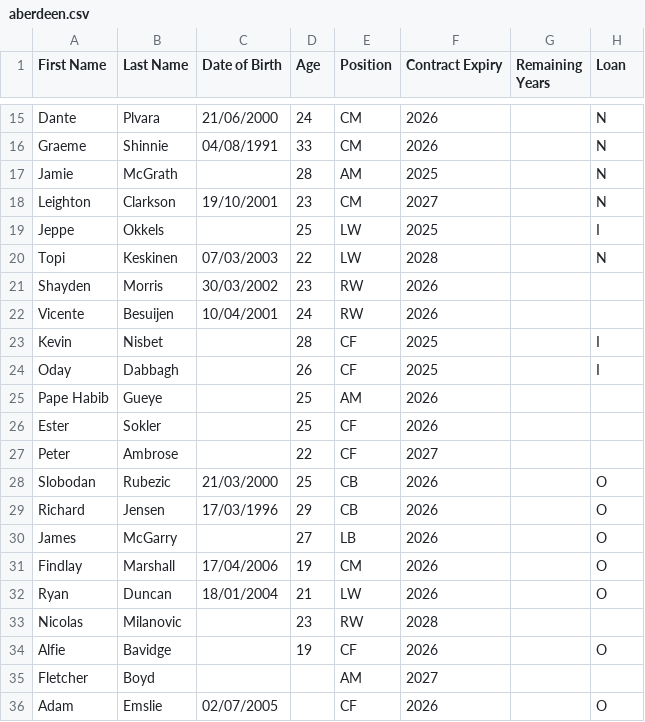
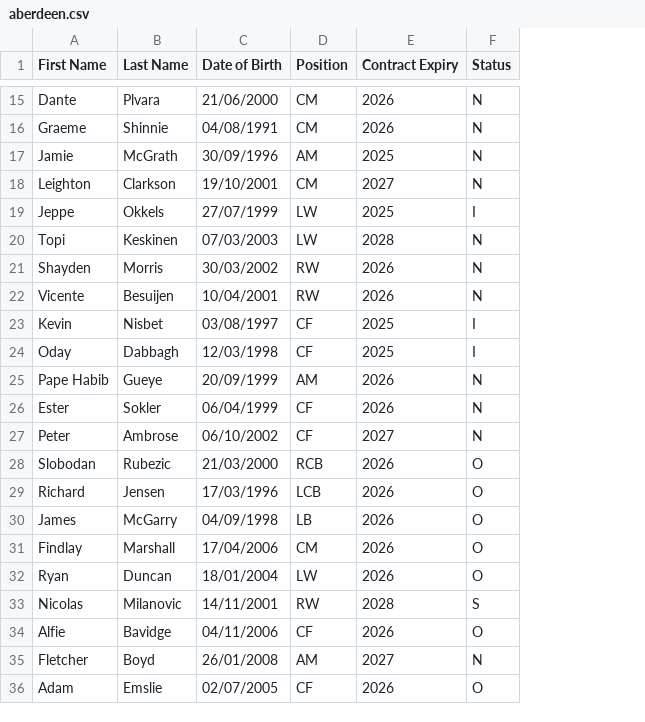
Before and after one commit to smilingdemon/squad-analysis, a CSV file: aberdeen.csv, drawn as a sheet; only a part is shown, gaps mark what is left out; removed rows and columns are numbered as before the commit, all else as after; the diff covers the shown part only; the diff names each change by its address in the sheet, - before the commit and + after, or states it on an @@ line.

```diff
--- a/aberdeen.csv
+++ b/aberdeen.csv
-column D (Age), rows 15-34: 24 | 33 | 28 | 23 | 25 | 22 | 23 | 24 | 28 | 26 | 25 | 25 | 22 | 25 | 29 | 27 | 19 | 21 | 23 | 19
-column G (Remaining Years), empty
-F1: Loan
+F1: Status
-C17 (Date of Birth): (empty)
+C17 (Date of Birth): 30/09/1996
-C19 (Date of Birth): (empty)
+C19 (Date of Birth): 27/07/1999
-F21:F22 (Status): (empty)
+F21:F22 (Status): N
-C23 (Date of Birth): (empty)
+C23 (Date of Birth): 03/08/1997
-C24 (Date of Birth): (empty)
+C24 (Date of Birth): 12/03/1998
-C25 (Date of Birth): (empty)
+C25 (Date of Birth): 20/09/1999
-F25:F27 (Status): (empty)
+F25:F27 (Status): N
-C26 (Date of Birth): (empty)
+C26 (Date of Birth): 06/04/1999
-C27 (Date of Birth): (empty)
+C27 (Date of Birth): 06/10/2002
-D28 (Position): CB
+D28 (Position): RCB
-D29 (Position): CB
+D29 (Position): LCB
-C30 (Date of Birth): (empty)
+C30 (Date of Birth): 04/09/1998
-C33 (Date of Birth): (empty)
+C33 (Date of Birth): 14/11/2001
-F33 (Status): (empty)
+F33 (Status): S
-C34 (Date of Birth): (empty)
+C34 (Date of Birth): 04/11/2006
-C35 (Date of Birth): (empty)
+C35 (Date of Birth): 26/01/2008
-F35 (Status): (empty)
+F35 (Status): N
```
Also changed, not shown: 9 edited cells elsewhere in this file, 2 other files.
